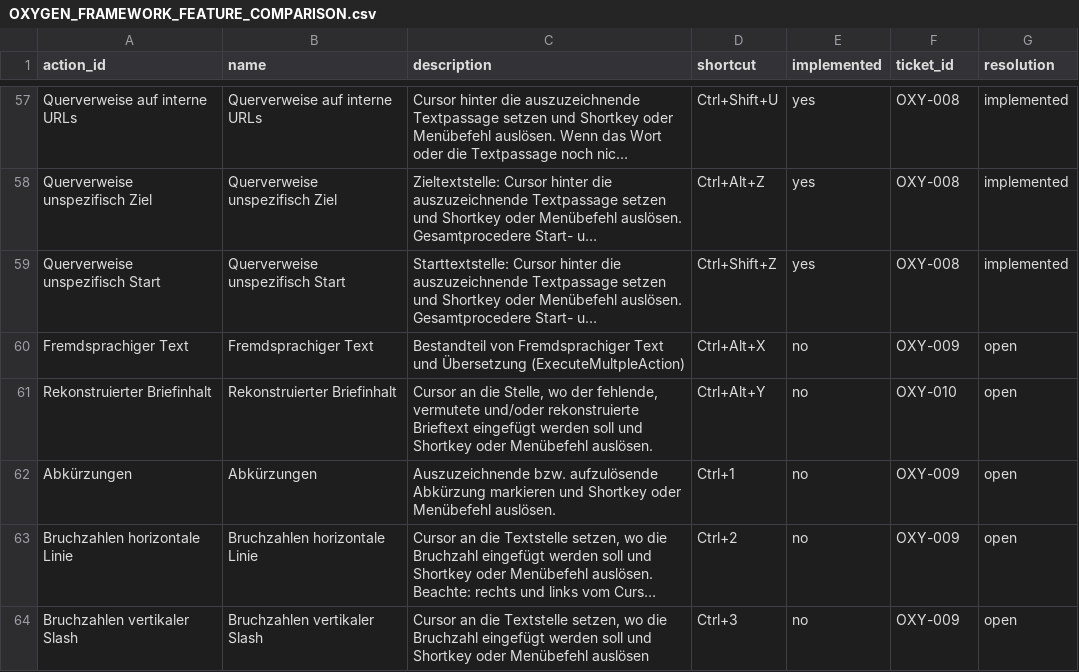
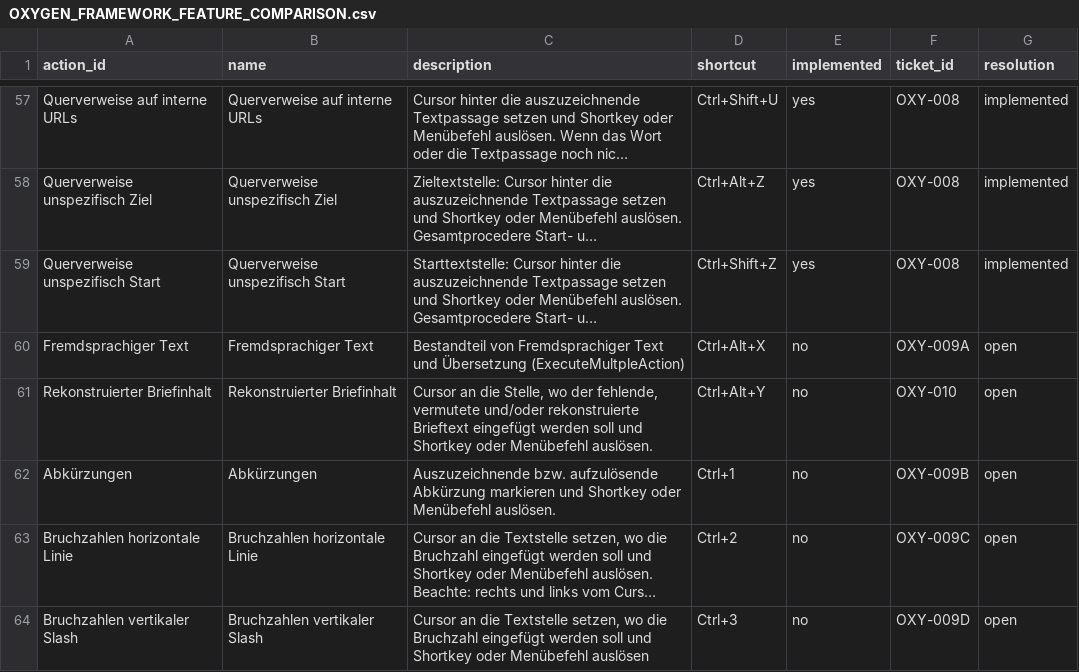
Before and after one commit to raebo/metamw_tei_editor, a CSV file: docs/audit/OXYGEN_FRAMEWORK_FEATURE_COMPARISON.csv, drawn as a sheet; only a part is shown, gaps mark what is left out; long unchanged cells end in …; the diff covers the shown part only; the diff names each change by its address in the sheet, - before the commit and + after, or states it on an @@ line.

Commit message:
docs(oxygen): split typography migration ticket

```diff
--- a/docs/audit/OXYGEN_FRAMEWORK_FEATURE_COMPARISON.csv
+++ b/docs/audit/OXYGEN_FRAMEWORK_FEATURE_COMPARISON.csv
-F60 (ticket_id): OXY-009
+F60 (ticket_id): OXY-009A
-F62 (ticket_id): OXY-009
+F62 (ticket_id): OXY-009B
-F63 (ticket_id): OXY-009
+F63 (ticket_id): OXY-009C
-F64 (ticket_id): OXY-009
+F64 (ticket_id): OXY-009D
```
Also changed, not shown: 12 edited cells elsewhere in this file, 1 other file.
